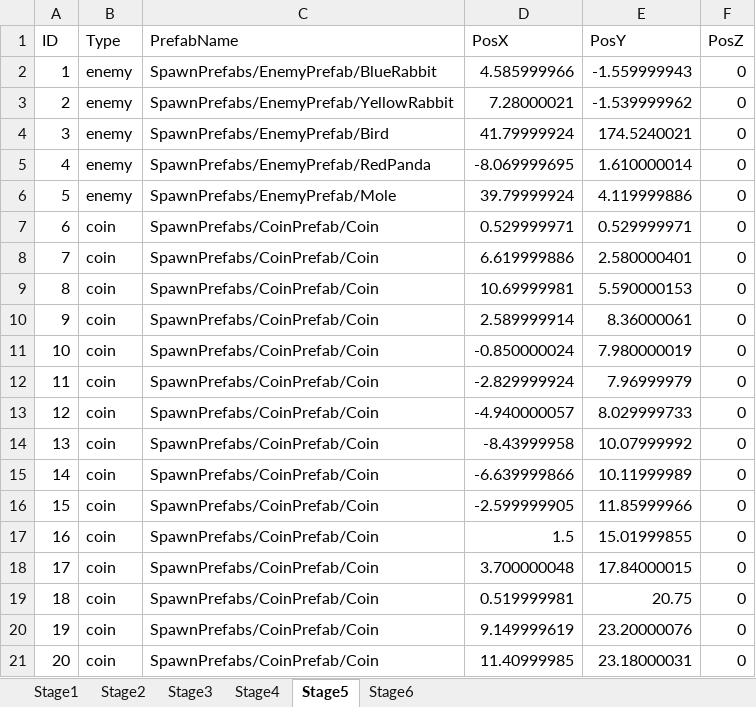
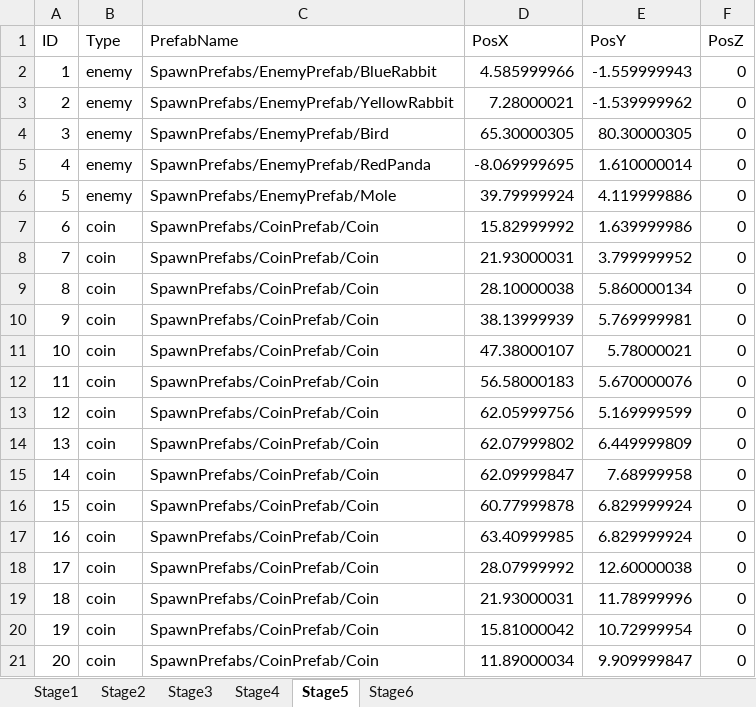
Before and after one commit to Koha58/FLUFF_SWING, an Excel workbook: Assets/Data/SpawnData.xlsx, sheet Stage5, drawn as a sheet; only a part is shown; values as stored, in another font and other column widths than the file's, no borders; the diff covers the shown part only; the diff names each change by its address in the sheet, - before the commit and + after, or states it on an @@ line.

Commit message:
Stage5完成。 動く床と地面に挟まれた際にも脱出できるように修正。 また、Stage5内のエレベーターの上にもガタつきなく乗れるよう修正。 プレイヤーがジャンプモーション中にワイヤーを切断し、着地してもアニメーションが固まらないように修正。 地面に着地した時以外に着地SEが鳴らないよう修正。

```diff
--- a/Assets/Data/SpawnData.xlsx (sheet Stage5)
+++ b/Assets/Data/SpawnData.xlsx (sheet Stage5)
-D4 (PosX): 41.79999924
+D4 (PosX): 65.30000305
-E4 (PosY): 174.5240021
+E4 (PosY): 80.30000305
-D7 (PosX): 0.529999971
+D7 (PosX): 15.82999992
-E7 (PosY): 0.529999971
+E7 (PosY): 1.639999986
-D8 (PosX): 6.619999886
+D8 (PosX): 21.93000031
-E8 (PosY): 2.580000401
+E8 (PosY): 3.799999952
-D9 (PosX): 10.69999981
+D9 (PosX): 28.10000038
-E9 (PosY): 5.590000153
+E9 (PosY): 5.860000134
-D10 (PosX): 2.589999914
+D10 (PosX): 38.13999939
-E10 (PosY): 8.36000061
+E10 (PosY): 5.769999981
-D11 (PosX): -0.850000024
+D11 (PosX): 47.38000107
-E11 (PosY): 7.980000019
+E11 (PosY): 5.78000021
-D12 (PosX): -2.829999924
+D12 (PosX): 56.58000183
-E12 (PosY): 7.96999979
+E12 (PosY): 5.670000076
-D13 (PosX): -4.940000057
+D13 (PosX): 62.05999756
-E13 (PosY): 8.029999733
+E13 (PosY): 5.169999599
-D14 (PosX): -8.43999958
+D14 (PosX): 62.07999802
-E14 (PosY): 10.07999992
+E14 (PosY): 6.449999809
-D15 (PosX): -6.639999866
+D15 (PosX): 62.09999847
-E15 (PosY): 10.11999989
+E15 (PosY): 7.68999958
-D16 (PosX): -2.599999905
+D16 (PosX): 60.77999878
-E16 (PosY): 11.85999966
+E16 (PosY): 6.829999924
-D17 (PosX): 1.5
+D17 (PosX): 63.40999985
-E17 (PosY): 15.01999855
+E17 (PosY): 6.829999924
-D18 (PosX): 3.700000048
+D18 (PosX): 28.07999992
-E18 (PosY): 17.84000015
+E18 (PosY): 12.60000038
-D19 (PosX): 0.519999981
+D19 (PosX): 21.93000031
-E19 (PosY): 20.75
+E19 (PosY): 11.78999996
-D20 (PosX): 9.149999619
+D20 (PosX): 15.81000042
-E20 (PosY): 23.20000076
+E20 (PosY): 10.72999954
-D21 (PosX): 11.40999985
+D21 (PosX): 11.89000034
-E21 (PosY): 23.18000031
+E21 (PosY): 9.909999847
```
Also changed, not shown: 10 added rows, 56 edited cells and row numbers in column A elsewhere in this sheet, 8 other files.
